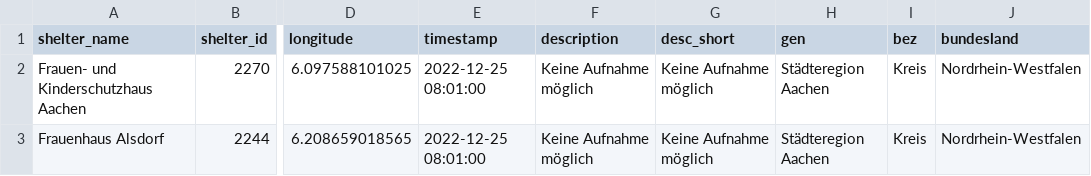
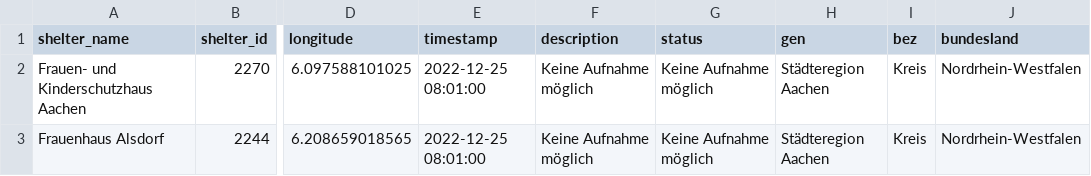
Before and after one commit to correctiv/frauenhaus-scraper, a CSV file: data/cleaned/belegungsstatus_25-12-2022_8-01.csv, drawn as a sheet; only a part is shown, gaps mark what is left out; the diff names each change by its address in the sheet, - before the commit and + after, or states it on an @@ line.

```diff
--- a/data/cleaned/belegungsstatus_25-12-2022_8-01.csv
+++ b/data/cleaned/belegungsstatus_25-12-2022_8-01.csv
-G1: desc_short
+G1: status
```
Also changed, not shown: data/cleaned/belegungsquote_nach_shelter.csv, data/cleaned/belegungsquote_nach_year_month_shelter.csv, 4 other files.
